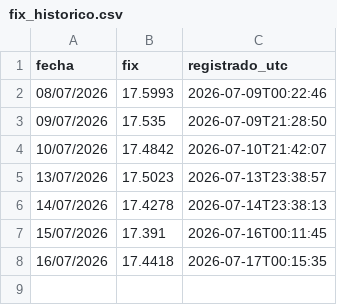
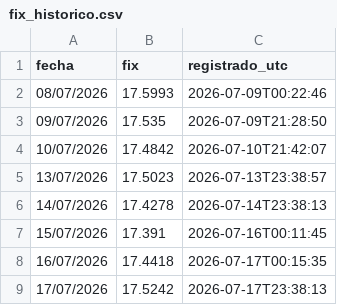
Before and after one commit to SERUVE22/fix-banxico, a CSV file: fix_historico.csv, drawn as a sheet.

```diff
--- a/fix_historico.csv
+++ b/fix_historico.csv
@@ -8 +8,2 @@ fecha,fix,registrado_utc
 16/07/2026,17.4418,2026-07-17T00:15:35
+17/07/2026,17.5242,2026-07-17T23:38:13
```
Also changed, not shown: 1 other file.
